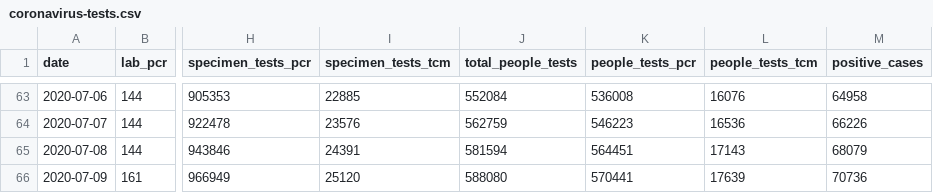
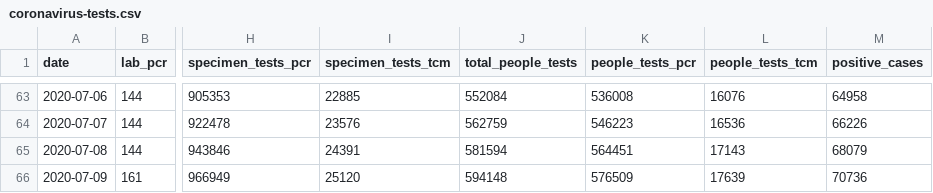
Before and after one commit to nusadata/web, a CSV file: static/coronavirus-tests.csv, drawn as a sheet; only a part is shown, gaps mark what is left out; the diff names each change by its address in the sheet, - before the commit and + after, or states it on an @@ line.

Commit message:
fix: resolve wrong coronavirus test 2020-07-09

```diff
--- a/static/coronavirus-tests.csv
+++ b/static/coronavirus-tests.csv
-J66 (total_people_tests): 588080
+J66 (total_people_tests): 594148
-K66 (people_tests_pcr): 570441
+K66 (people_tests_pcr): 576509
```
Also changed, not shown: 1 other file.
